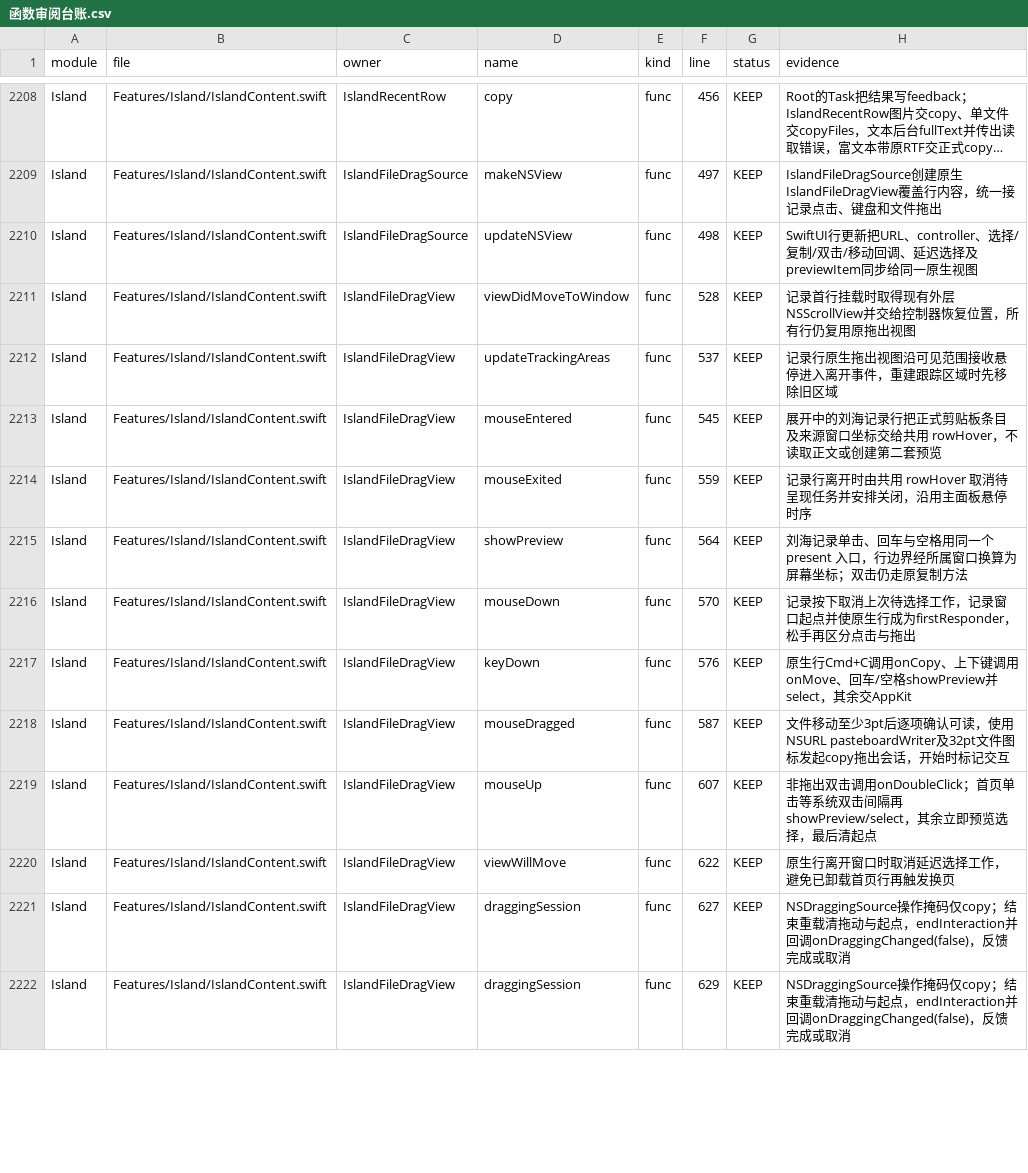
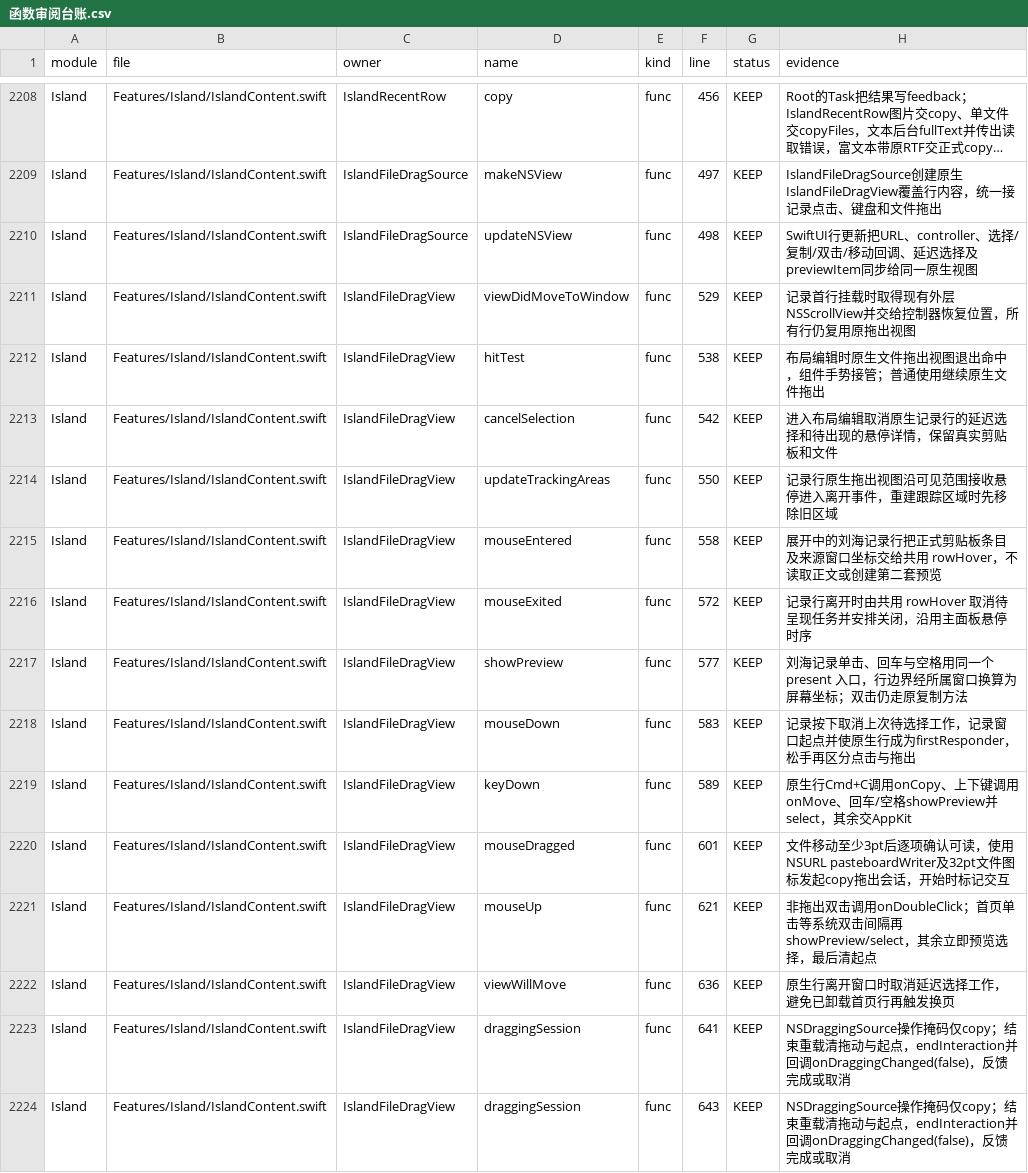
Before and after one commit to sxyq/Kitnest, a CSV file: docs/40-审计与核对/数据表/函数审阅台账.csv, drawn as a sheet; only a part is shown, gaps mark what is left out; long unchanged cells end in …; the diff covers the shown part only.

```diff
--- a/docs/40-审计与核对/数据表/函数审阅台账.csv
+++ b/docs/40-审计与核对/数据表/函数审阅台账.csv
@@ -2210,13 +2210,15 @@ Island,Features/Island/IslandContent.swift,IslandFileDragSource,makeNSView,func,
 Island,Features/Island/IslandContent.swift,IslandFileDragSource,updateNSView,func,498,KEEP,SwiftUI行更新把URL、controller、选择/复制/双击/移动回调、延迟选择及previewItem同步给同一原生视图
-Island,Features/Island/IslandContent.swift,IslandFileDragView,viewDidMoveToWindow,func,528,KEEP,记录首行挂载时取得现有外层NSScrollView并交给控制器恢复位置，所有行仍复用原拖出视图
-Island,Features/Island/IslandContent.swift,IslandFileDragView,updateTrackingAreas,func,537,KEEP,记录行原生拖出视图沿可见范围接收悬停进入离开事件，重建跟踪区域时先移除旧区域
-Island,Features/Island/IslandContent.swift,IslandFileDragView,mouseEntered,func,545,KEEP,展开中的刘海记录行把正式剪贴板条目及来源窗口坐标交给共用 rowHover，不读取正文或创建第二套预览
-Island,Features/Island/IslandContent.swift,IslandFileDragView,mouseExited,func,559,KEEP,记录行离开时由共用 rowHover 取消待呈现任务并安排关闭，沿用主面板悬停时序
-Island,Features/Island/IslandContent.swift,IslandFileDragView,showPreview,func,564,KEEP,刘海记录单击、回车与空格用同一个 present 入口，行边界经所属窗口换算为屏幕坐标；双击仍走原复制方法
-Island,Features/Island/IslandContent.swift,IslandFileDragView,mouseDown,func,570,KEEP,记录按下取消上次待选择工作，记录窗口起点并使原生行成为firstResponder，松手再区分点击与拖出
-Island,Features/Island/IslandContent.swift,IslandFileDragView,keyDown,func,576,KEEP,原生行Cmd+C调用onCopy、上下键调用onMove、回车/空格showPreview并select，其余交AppKit
-Island,Features/Island/IslandContent.swift,IslandFileDragView,mouseDragged,func,587,KEEP,文件移动至少3pt后逐项确认可读，使用NSURL pasteboardWriter及32pt文件图标发起copy拖出会话，开始时标记交互
-Island,Features/Island/IslandContent.swift,IslandFileDragView,mouseUp,func,607,KEEP,非拖出双击调用onDoubleClick；首页单击等系统双击间隔再showPreview/select，其余立即预览选择，最后清起点
-Island,Features/Island/IslandContent.swift,IslandFileDragView,viewWillMove,func,622,KEEP,原生行离开窗口时取消延迟选择工作，避免已卸载首页行再触发换页
-Island,Features/Island/IslandContent.swift,IslandFileDragView,draggingSession,func,627,KEEP,NSDraggingSource操作掩码仅copy；结束重载清拖动与起点，endInteraction并回调onDraggingChanged(false)，反馈完成或取消
-Island,Features/Island/IslandContent.swift,IslandFileDragView,draggingSession,func,629,KEEP,NSDraggingSource操作掩码仅copy；结束重载清拖动与起点，endInteraction并回调onDraggingChanged(false)，反馈完成或取消
+Island,Features/Island/IslandContent.swift,IslandFileDragView,viewDidMoveToWindow,func,529,KEEP,记录首行挂载时取得现有外层NSScrollView并交给控制器恢复位置，所有行仍复用原拖出视图
+Island,Features/Island/IslandContent.swift,IslandFileDragView,hitTest,func,538,KEEP,布局编辑时原生文件拖出视图退出命中，组件手势接管；普通使用继续原生文件拖出
+Island,Features/Island/IslandContent.swift,IslandFileDragView,cancelSelection,func,542,KEEP,进入布局编辑取消原生记录行的延迟选择和待出现的悬停详情，保留真实剪贴板和文件
+Island,Features/Island/IslandContent.swift,IslandFileDragView,updateTrackingAreas,func,550,KEEP,记录行原生拖出视图沿可见范围接收悬停进入离开事件，重建跟踪区域时先移除旧区域
+Island,Features/Island/IslandContent.swift,IslandFileDragView,mouseEntered,func,558,KEEP,展开中的刘海记录行把正式剪贴板条目及来源窗口坐标交给共用 rowHover，不读取正文或创建第二套预览
+Island,Features/Island/IslandContent.swift,IslandFileDragView,mouseExited,func,572,KEEP,记录行离开时由共用 rowHover 取消待呈现任务并安排关闭，沿用主面板悬停时序
+Island,Features/Island/IslandContent.swift,IslandFileDragView,showPreview,func,577,KEEP,刘海记录单击、回车与空格用同一个 present 入口，行边界经所属窗口换算为屏幕坐标；双击仍走原复制方法
+Island,Features/Island/IslandContent.swift,IslandFileDragView,mouseDown,func,583,KEEP,记录按下取消上次待选择工作，记录窗口起点并使原生行成为firstResponder，松手再区分点击与拖出
+Island,Features/Island/IslandContent.swift,IslandFileDragView,keyDown,func,589,KEEP,原生行Cmd+C调用onCopy、上下键调用onMove、回车/空格showPreview并select，其余交AppKit
+Island,Features/Island/IslandContent.swift,IslandFileDragView,mouseDragged,func,601,KEEP,文件移动至少3pt后逐项确认可读，使用NSURL pasteboardWriter及32pt文件图标发起copy拖出会话，开始时标记交互
+Island,Features/Island/IslandContent.swift,IslandFileDragView,mouseUp,func,621,KEEP,非拖出双击调用onDoubleClick；首页单击等系统双击间隔再showPreview/select，其余立即预览选择，最后清起点
+Island,Features/Island/IslandContent.swift,IslandFileDragView,viewWillMove,func,636,KEEP,原生行离开窗口时取消延迟选择工作，避免已卸载首页行再触发换页
+Island,Features/Island/IslandContent.swift,IslandFileDragView,draggingSession,func,641,KEEP,NSDraggingSource操作掩码仅copy；结束重载清拖动与起点，endInteraction并回调onDraggingChanged(false)，反馈完成或取消
+Island,Features/Island/IslandContent.swift,IslandFileDragView,draggingSession,func,643,KEEP,NSDraggingSource操作掩码仅copy；结束重载清拖动与起点，endInteraction并回调onDraggingChanged(false)，反馈完成或取消
```
Also changed, not shown: 10 added rows and 76 edited cells elsewhere in this file, docs/40-审计与核对/数据表/FrsetNext-函数清单.csv, 10 other files.
